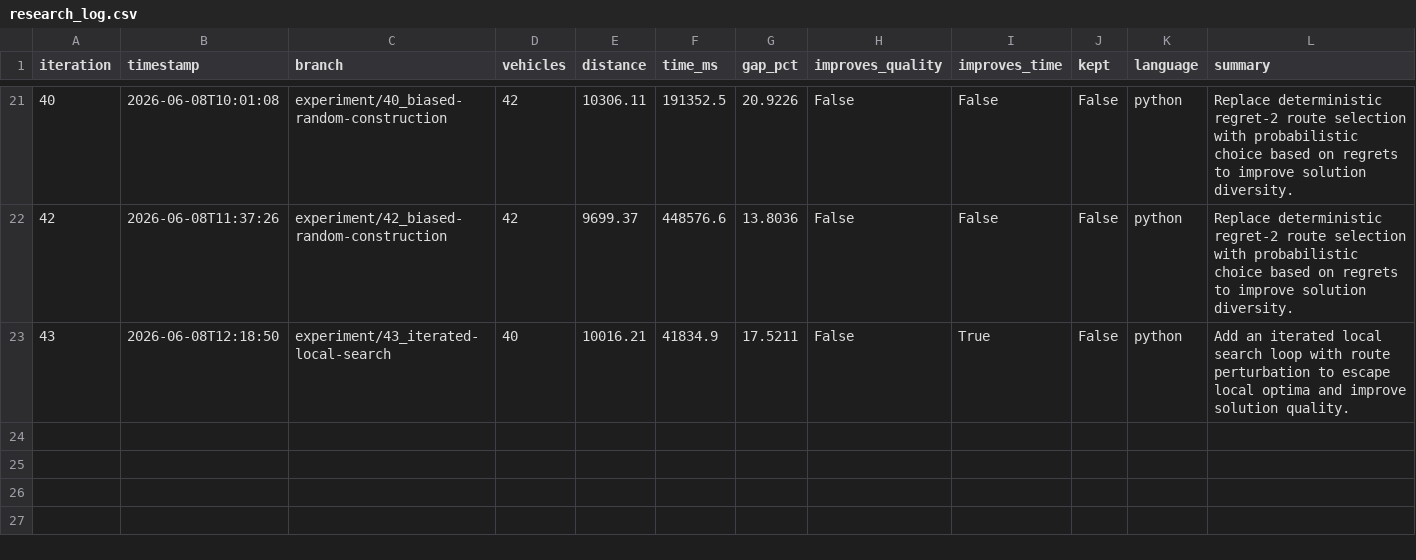
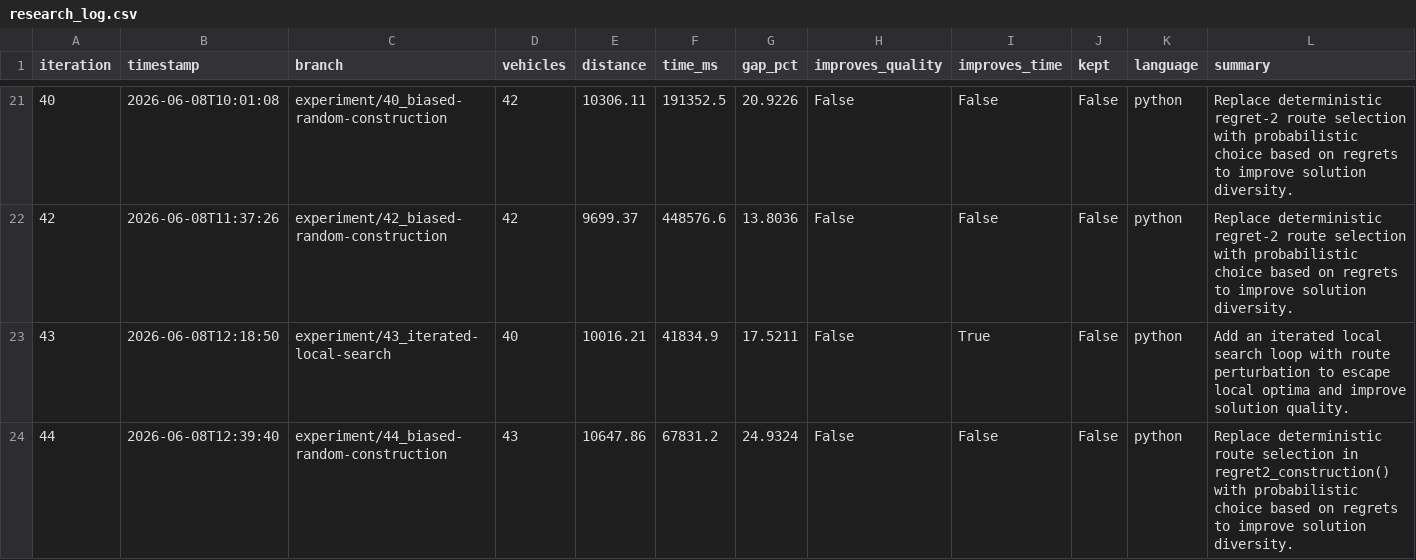
Before and after one commit to dguimarans/vrptw_autoresearch, a CSV file: research_log.csv, drawn as a sheet; only a part is shown, gaps mark what is left out; the diff names each change by its address in the sheet, - before the commit and + after, or states it on an @@ line.

Commit message:
LOG [44]: update research log (experiment/44_biased-random-construction)

```diff
--- a/research_log.csv
+++ b/research_log.csv
+row 24: 44 | 2026-06-08T12:39:40 | experiment/44_biased-random-construction | 43 | 10647.86 | 67831.2 | 24.9324 | False | False | False | python | Replace deterministic route selection in regret2_construction() with probabilistic choice based on regrets to improve solution diversity.
```
Also changed, not shown: 4 other files.
